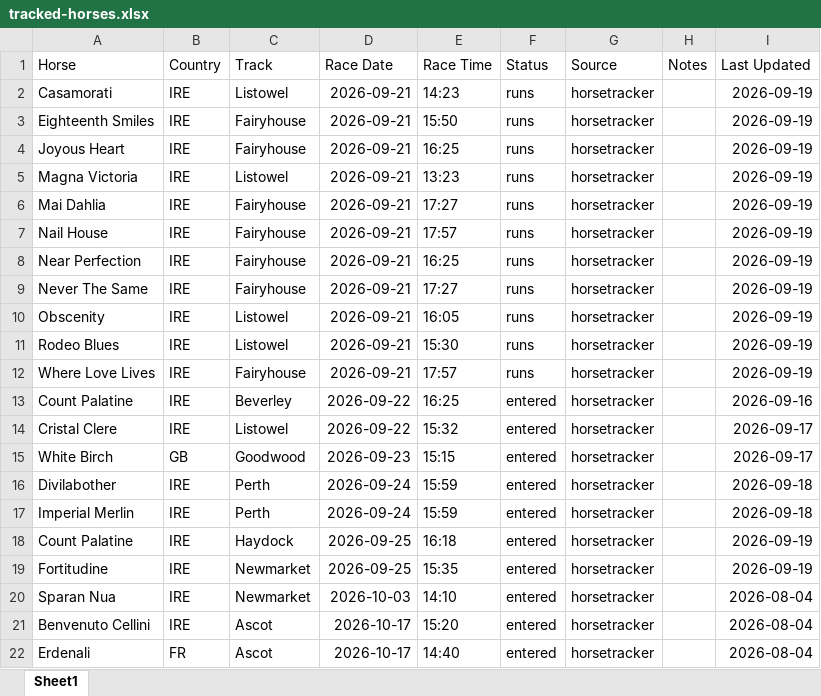
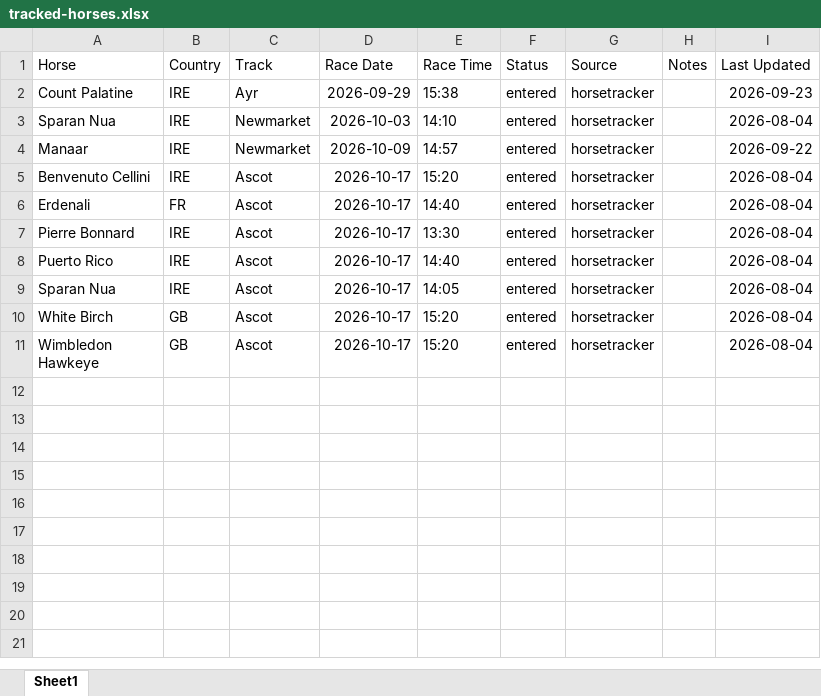
Before and after one commit to coop1st/agent-racing-scout, an Excel workbook: data/tracked/tracked-horses.xlsx, sheet Sheet1, drawn as a sheet; only a part is shown; the shorter side is filled out with more unchanged rows; values as stored, in another font and other column widths than the file's, no borders; removed rows and columns are numbered as before the commit, all else as after; the diff names each change by its address in the sheet, - before the commit and + after, or states it on an @@ line.

```diff
--- a/data/tracked/tracked-horses.xlsx (sheet Sheet1)
+++ b/data/tracked/tracked-horses.xlsx (sheet Sheet1)
-row 2: Casamorati | IRE | Listowel | 2026-09-21 | 14:23 | runs | horsetracker |  | 2026-09-19
-row 3: Eighteenth Smiles | IRE | Fairyhouse | 2026-09-21 | 15:50 | runs | horsetracker |  | 2026-09-19
-row 4: Joyous Heart | IRE | Fairyhouse | 2026-09-21 | 16:25 | runs | horsetracker |  | 2026-09-19
-row 5: Magna Victoria | IRE | Listowel | 2026-09-21 | 13:23 | runs | horsetracker |  | 2026-09-19
-row 6: Mai Dahlia | IRE | Fairyhouse | 2026-09-21 | 17:27 | runs | horsetracker |  | 2026-09-19
-row 7: Nail House | IRE | Fairyhouse | 2026-09-21 | 17:57 | runs | horsetracker |  | 2026-09-19
-row 8: Near Perfection | IRE | Fairyhouse | 2026-09-21 | 16:25 | runs | horsetracker |  | 2026-09-19
-row 9: Never The Same | IRE | Fairyhouse | 2026-09-21 | 17:27 | runs | horsetracker |  | 2026-09-19
-row 10: Obscenity | IRE | Listowel | 2026-09-21 | 16:05 | runs | horsetracker |  | 2026-09-19
-row 11: Rodeo Blues | IRE | Listowel | 2026-09-21 | 15:30 | runs | horsetracker |  | 2026-09-19
-row 12: Where Love Lives | IRE | Fairyhouse | 2026-09-21 | 17:57 | runs | horsetracker |  | 2026-09-19
-C2 (Track): Beverley
+C2 (Track): Ayr
-D2 (Race Date): 2026-09-22
+D2 (Race Date): 2026-09-29
-E2 (Race Time): 16:25
+E2 (Race Time): 15:38
-I2 (Last Updated): 2026-09-16
+I2 (Last Updated): 2026-09-23
-row 14: Cristal Clere | IRE | Listowel | 2026-09-22 | 15:32 | entered | horsetracker |  | 2026-09-17
-row 15: White Birch | GB | Goodwood | 2026-09-23 | 15:15 | entered | horsetracker |  | 2026-09-17
-row 16: Divilabother | IRE | Perth | 2026-09-24 | 15:59 | entered | horsetracker |  | 2026-09-18
-row 17: Imperial Merlin | IRE | Perth | 2026-09-24 | 15:59 | entered | horsetracker |  | 2026-09-18
-row 18: Count Palatine | IRE | Haydock | 2026-09-25 | 16:18 | entered | horsetracker |  | 2026-09-19
-row 19: Fortitudine | IRE | Newmarket | 2026-09-25 | 15:35 | entered | horsetracker |  | 2026-09-19
+row 4: Manaar | IRE | Newmarket | 2026-10-09 | 14:57 | entered | horsetracker |  | 2026-09-22
```
